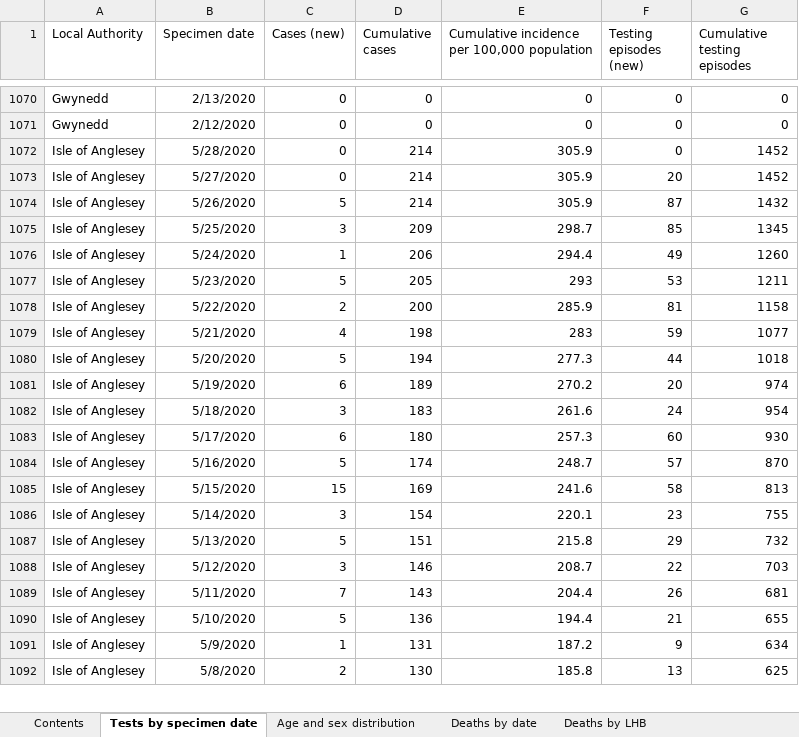
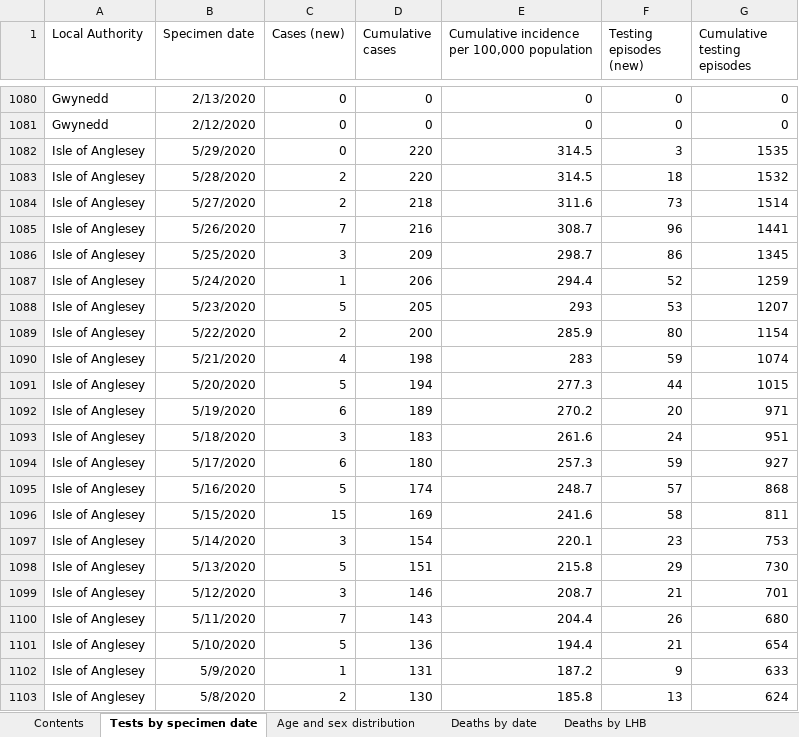
Before and after one commit to airallergy/covid-19-choropleth-map-uk, an Excel workbook: data/csv/src/data_latest_wls.xlsx, sheet Tests by specimen date, drawn as a sheet; only a part is shown, gaps mark what is left out; values as stored, in another font and other column widths than the file's, no borders; removed rows and columns are numbered as before the commit, all else as after; the diff covers the shown part only; the diff names each change by its address in the sheet, - before the commit and + after, or states it on an @@ line.

```diff
--- a/data/csv/src/data_latest_wls.xlsx (sheet Tests by specimen date)
+++ b/data/csv/src/data_latest_wls.xlsx (sheet Tests by specimen date)
-B1082 (Specimen date): 5/28/2020
+B1082 (Specimen date): 5/29/2020
-D1082 (Cumulative cases): 214
+D1082 (Cumulative cases): 220
-E1082: 305.9
+E1082: 314.5
-F1082 (Testing episodes (new)): 0
+F1082 (Testing episodes (new)): 3
-G1082 (Cumulative testing episodes): 1452
+G1082 (Cumulative testing episodes): 1535
-row 1073: Isle of Anglesey | 5/27/2020 | 0 | 214 | 305.9 | 20 | 1452
-row 1074: Isle of Anglesey | 5/26/2020 | 5 | 214 | 305.9 | 87 | 1432
+row 1083: Isle of Anglesey | 5/28/2020 | 2 | 220 | 314.5 | 18 | 1532
+row 1084: Isle of Anglesey | 5/27/2020 | 2 | 218 | 311.6 | 73 | 1514
+row 1085: Isle of Anglesey | 5/26/2020 | 7 | 216 | 308.7 | 96 | 1441
-F1086 (Testing episodes (new)): 85
+F1086 (Testing episodes (new)): 86
-F1087 (Testing episodes (new)): 49
+F1087 (Testing episodes (new)): 52
-G1087 (Cumulative testing episodes): 1260
+G1087 (Cumulative testing episodes): 1259
-G1088 (Cumulative testing episodes): 1211
+G1088 (Cumulative testing episodes): 1207
-F1089 (Testing episodes (new)): 81
+F1089 (Testing episodes (new)): 80
-G1089 (Cumulative testing episodes): 1158
+G1089 (Cumulative testing episodes): 1154
-G1090 (Cumulative testing episodes): 1077
+G1090 (Cumulative testing episodes): 1074
-G1091 (Cumulative testing episodes): 1018
+G1091 (Cumulative testing episodes): 1015
-G1092 (Cumulative testing episodes): 974
+G1092 (Cumulative testing episodes): 971
-G1093 (Cumulative testing episodes): 954
+G1093 (Cumulative testing episodes): 951
-F1094 (Testing episodes (new)): 60
+F1094 (Testing episodes (new)): 59
-G1094 (Cumulative testing episodes): 930
+G1094 (Cumulative testing episodes): 927
-G1095 (Cumulative testing episodes): 870
+G1095 (Cumulative testing episodes): 868
-G1096 (Cumulative testing episodes): 813
+G1096 (Cumulative testing episodes): 811
-G1097 (Cumulative testing episodes): 755
+G1097 (Cumulative testing episodes): 753
-G1098 (Cumulative testing episodes): 732
+G1098 (Cumulative testing episodes): 730
-F1099 (Testing episodes (new)): 22
+F1099 (Testing episodes (new)): 21
-G1099 (Cumulative testing episodes): 703
+G1099 (Cumulative testing episodes): 701
-G1100 (Cumulative testing episodes): 681
+G1100 (Cumulative testing episodes): 680
-G1101 (Cumulative testing episodes): 655
+G1101 (Cumulative testing episodes): 654
-G1102 (Cumulative testing episodes): 634
+G1102 (Cumulative testing episodes): 633
-G1103 (Cumulative testing episodes): 625
+G1103 (Cumulative testing episodes): 624
```
Also changed, not shown: 36 added rows, 13 removed rows and 471 edited cells elsewhere in this sheet, sheet Age and sex distribution, sheet Deaths by date, sheet Deaths by LHB, sheet Contents, data/csv/src/data_latest_sct.xlsx, 20 other files.
